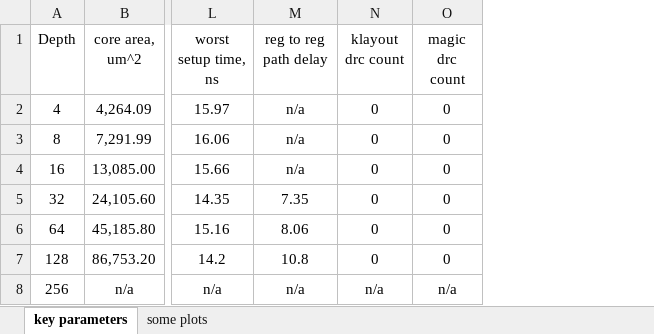
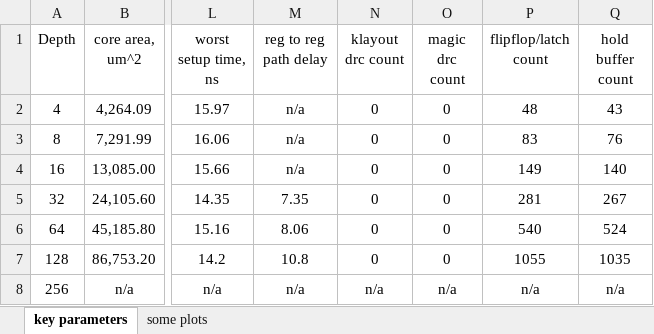
Before and after one commit to jpnich/sync_fifo, an Excel workbook: Results.xlsx, sheet key parameters, drawn as a sheet; only a part is shown, gaps mark what is left out; values as stored, in another font and other column widths than the file's, no borders; the diff names each change by its address in the sheet, - before the commit and + after, or states it on an @@ line.

Commit message:
Added FF and buffer counts

```diff
--- a/Results.xlsx (sheet key parameters)
+++ b/Results.xlsx (sheet key parameters)
+column P (flipflop/latch count), rows 2-8: 48 | 83 | 149 | 281 | 540 | 1055 | n/a
+column Q (hold buffer count), rows 2-8: 43 | 76 | 140 | 267 | 524 | 1035 | n/a
```
